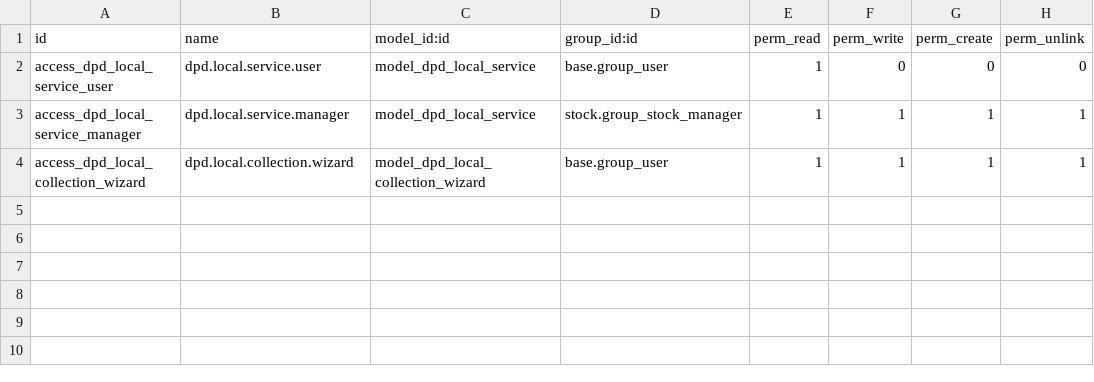
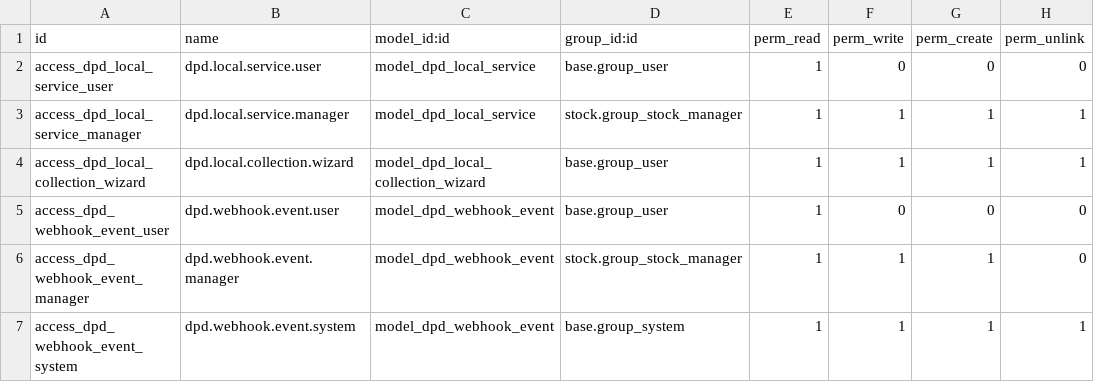
Before and after one commit to SAE-Logistics/odoo, a CSV file: dpd_local_uk_shipping/security/ir.model.access.csv, drawn as a sheet; the diff names each change by its address in the sheet, - before the commit and + after, or states it on an @@ line.

```diff
--- a/dpd_local_uk_shipping/security/ir.model.access.csv
+++ b/dpd_local_uk_shipping/security/ir.model.access.csv
+row 5: access_dpd_webhook_event_user | dpd.webhook.event.user | model_dpd_webhook_event | base.group_user | 1 | 0 | 0 | 0
+row 6: access_dpd_webhook_event_manager | dpd.webhook.event.manager | model_dpd_webhook_event | stock.group_stock_manager | 1 | 1 | 1 | 0
+row 7: access_dpd_webhook_event_system | dpd.webhook.event.system | model_dpd_webhook_event | base.group_system | 1 | 1 | 1 | 1
```
Also changed, not shown: 5 other files.
